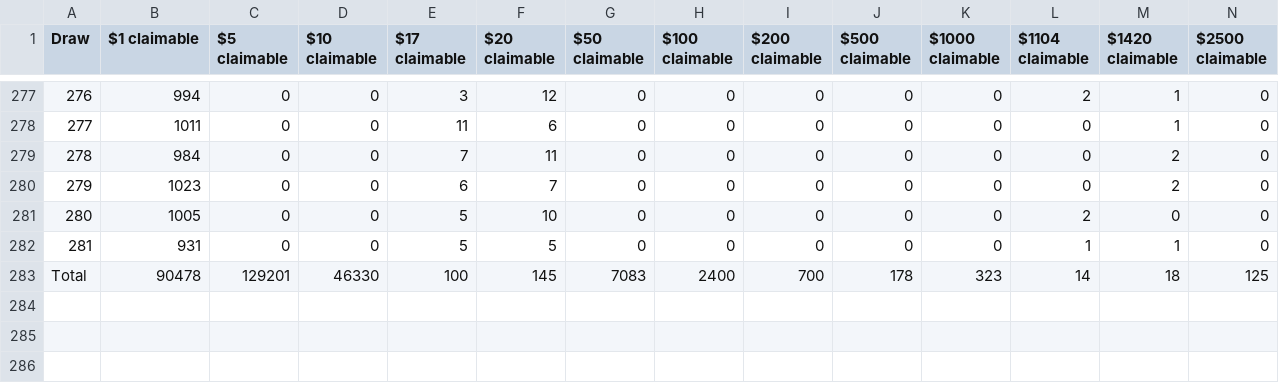
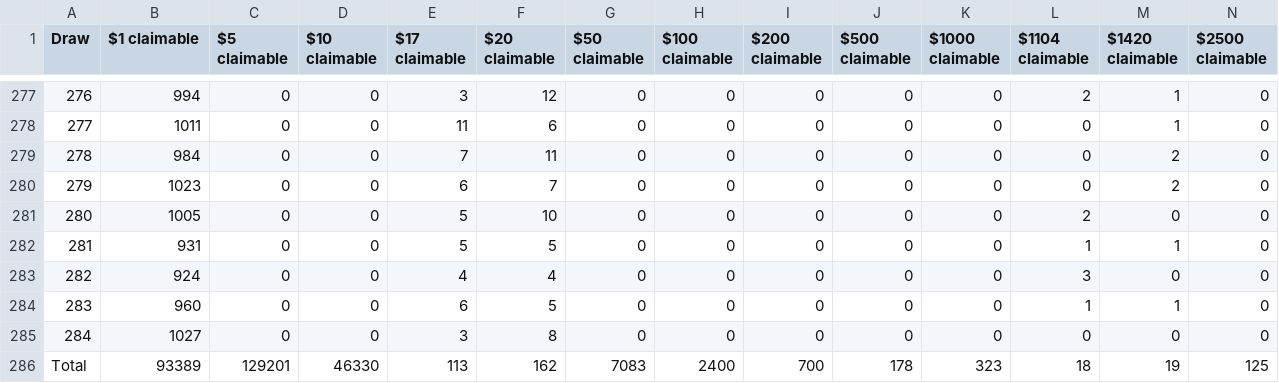
Before and after one commit to drcpu-github/pooltogether-v4-brownie, a CSV file: data/draw_prizes_claimable.csv, drawn as a sheet; only a part is shown, gaps mark what is left out.

```diff
--- a/data/draw_prizes_claimable.csv
+++ b/data/draw_prizes_claimable.csv
@@ -282,2 +282,5 @@ Draw,$1 claimable,$5 claimable,$10 claimable,$17 claimable,$20 claimable,$50 cla
 281,931,0,0,5,5,0,0,0,0,0,1,1,0
-Total,90478,129201,46330,100,145,7083,2400,700,178,323,14,18,125
+282,924,0,0,4,4,0,0,0,0,0,3,0,0
+283,960,0,0,6,5,0,0,0,0,0,1,1,0
+284,1027,0,0,3,8,0,0,0,0,0,0,0,0
+Total,93389,129201,46330,113,162,7083,2400,700,178,323,18,19,125
```
Also changed, not shown: data/draw_amounts.csv, data/draw_prizes_dropped.csv, 14 other files.
